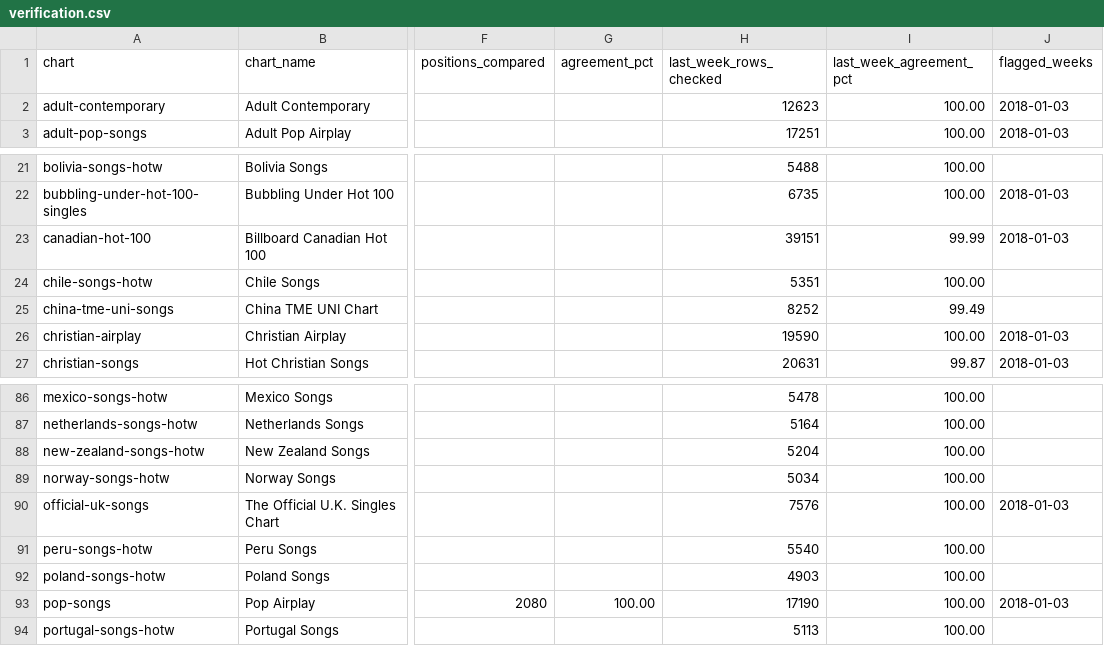
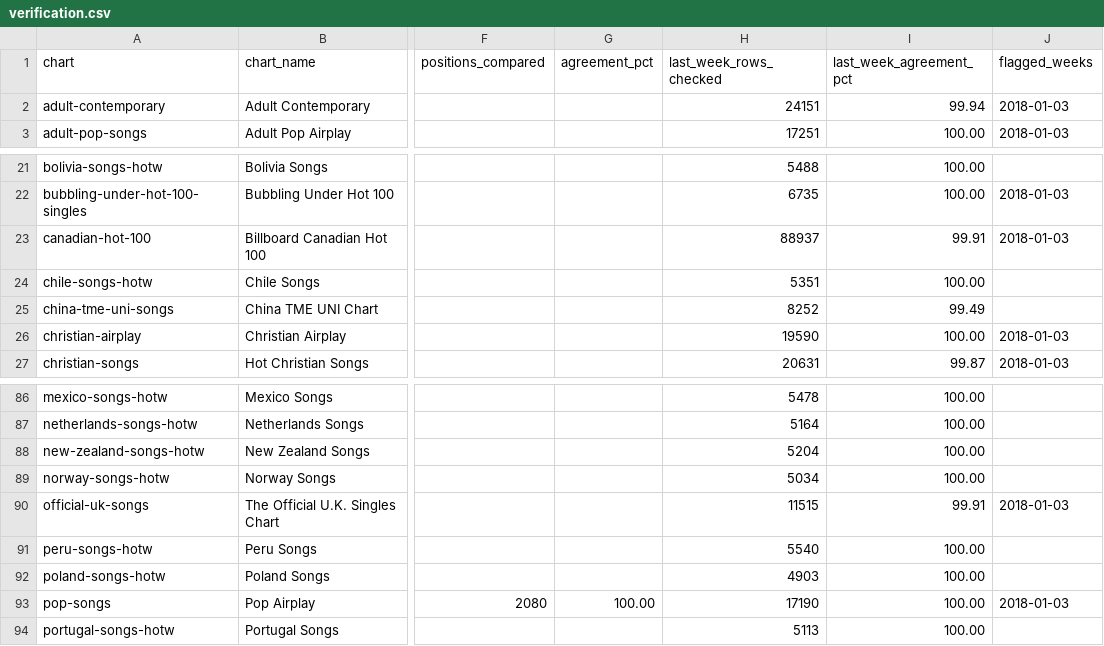
Before and after one commit to hhvier/LyricsRepetition, a CSV file: charts/billboard/verification.csv, drawn as a sheet; only a part is shown, gaps mark what is left out; the diff names each change by its address in the sheet, - before the commit and + after, or states it on an @@ line.

```diff
--- a/charts/billboard/verification.csv
+++ b/charts/billboard/verification.csv
-H2 (last_week_rows_checked): 12623
+H2 (last_week_rows_checked): 24151
-I2 (last_week_agreement_pct): 100.00
+I2 (last_week_agreement_pct): 99.94
-H23 (last_week_rows_checked): 39151
+H23 (last_week_rows_checked): 88937
-I23 (last_week_agreement_pct): 99.99
+I23 (last_week_agreement_pct): 99.91
-H90 (last_week_rows_checked): 7576
+H90 (last_week_rows_checked): 11515
-I90 (last_week_agreement_pct): 100.00
+I90 (last_week_agreement_pct): 99.91
```
Also changed, not shown: charts/billboard/unrecovered_intervals.csv, 7 other files.
